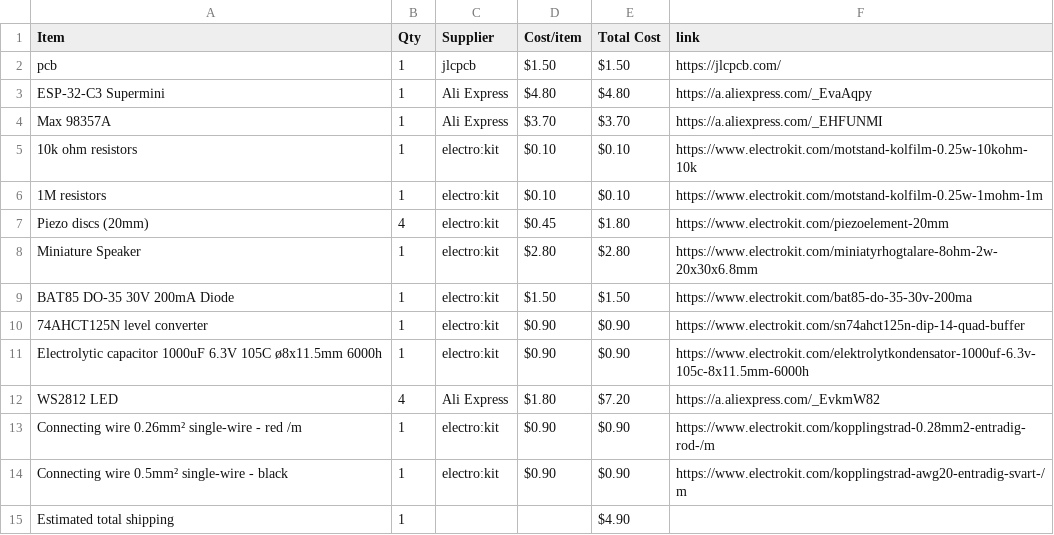
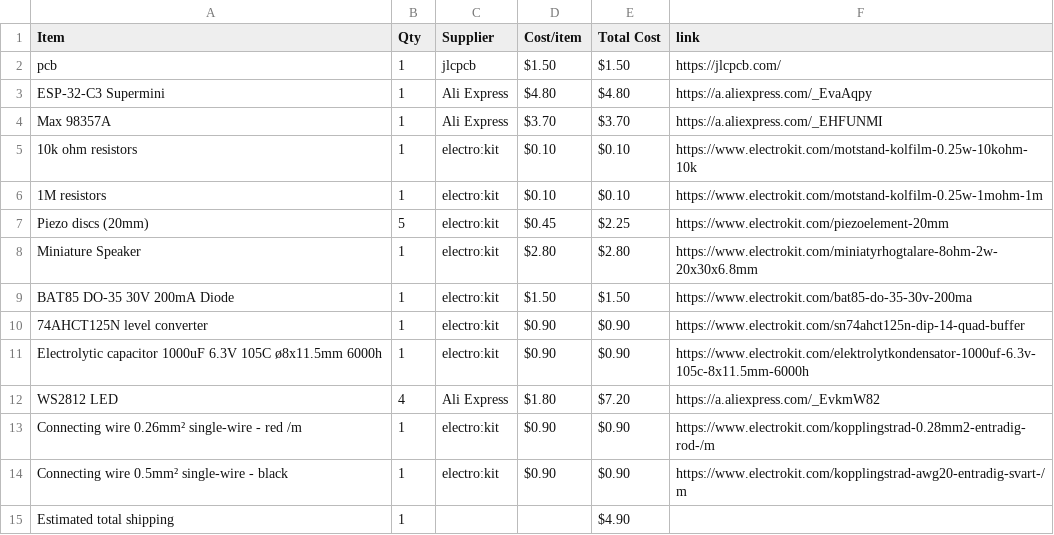
Before and after one commit to parv20250-dot/Beatbox, a CSV file: BOM.csv, drawn as a sheet.

Commit message:
Sync Beatbox from Half Life

```diff
--- a/BOM.csv
+++ b/BOM.csv
@@ -6,3 +6,3 @@ Max 98357A,1,Ali Express,$3.70,$3.70,https://a.aliexpress.com/_EHFUNMI
 1M resistors,1,electro:kit,$0.10,$0.10,https://www.electrokit.com/motstand-kolfilm-0.25w-1mohm-1m
-Piezo discs (20mm),4,electro:kit,$0.45,$1.80,https://www.electrokit.com/piezoelement-20mm
+Piezo discs (20mm),5,electro:kit,$0.45,$2.25,https://www.electrokit.com/piezoelement-20mm
 Miniature Speaker,1,electro:kit,$2.80,$2.80,https://www.electrokit.com/miniatyrhogtalare-8ohm-2w-20x30x6.8mm
```
